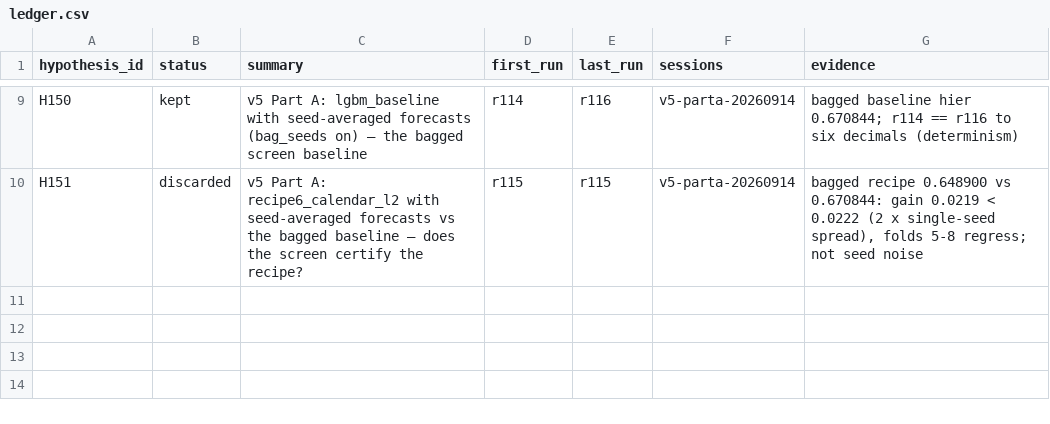
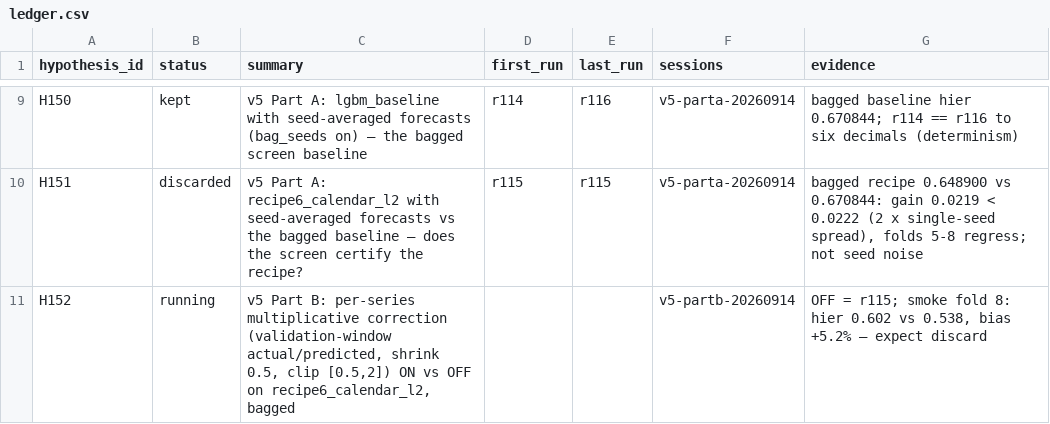
Before and after one commit to rslayer/kepler, a CSV file: hypotheses/m5_3/ledger.csv, drawn as a sheet; only a part is shown, gaps mark what is left out.

```diff
--- a/hypotheses/m5_3/ledger.csv
+++ b/hypotheses/m5_3/ledger.csv
@@ -10 +10,2 @@ H150,kept,v5 Part A: lgbm_baseline with seed-averaged forecasts (bag_seeds on)
 H151,discarded,v5 Part A: recipe6_calendar_l2 with seed-averaged forecasts vs the bagged baseline — does the screen certify the recipe?,r115,r115,v5-parta-20260914,"bagged recipe 0.648900 vs 0.670844: gain 0.0219 < 0.0222 (2 x single-seed spread), folds 5-8 regress; not seed noise"
+H152,running,"v5 Part B: per-series multiplicative correction (validation-window actual/predicted, shrink 0.5, clip [0.5,2]) ON vs OFF on recipe6_calendar_l2, bagged",,,v5-partb-20260914,"OFF = r115; smoke fold 8: hier 0.602 vs 0.538, bias +5.2% — expect discard"
```
Also changed, not shown: 1 other file.
